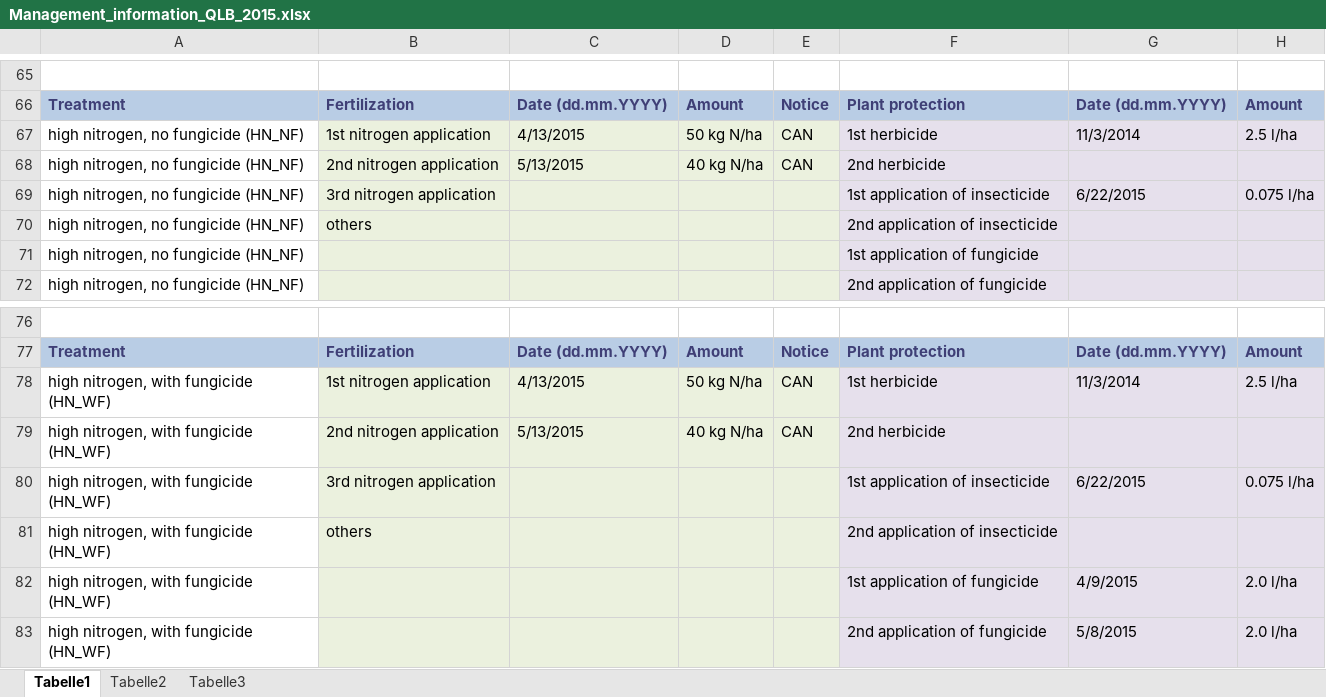
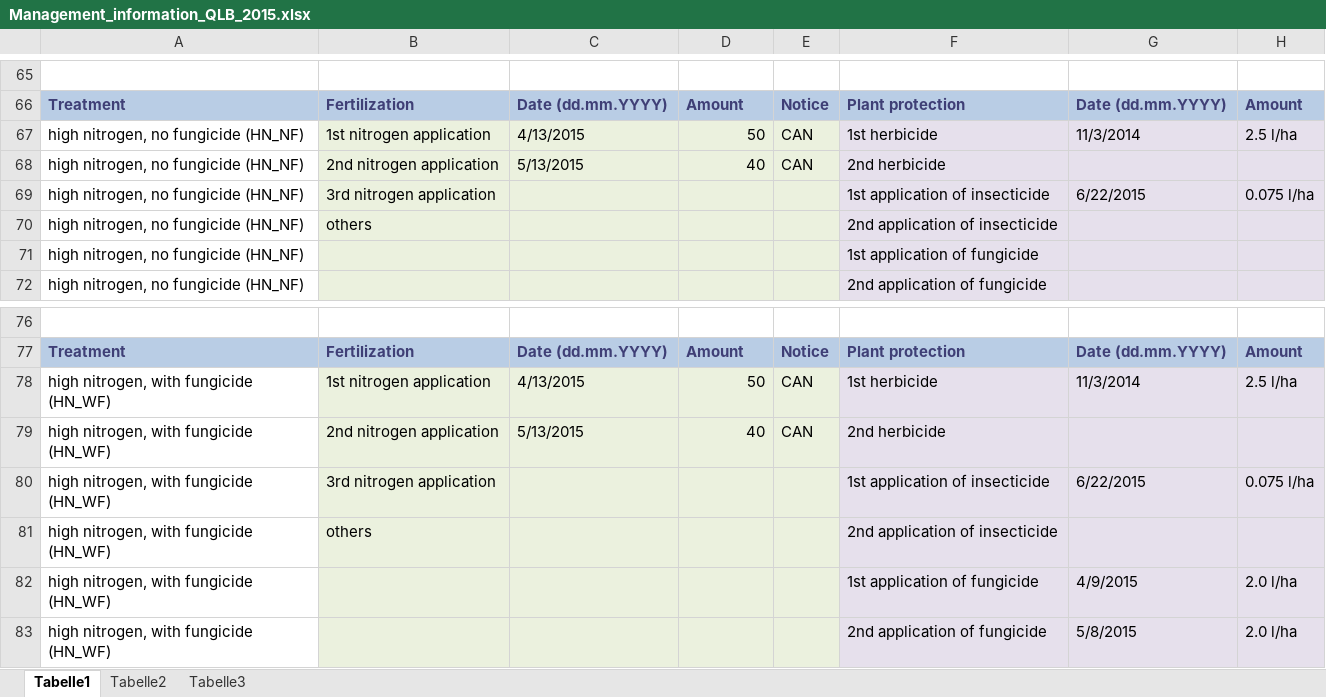
Before and after one commit to tillrose/BRIWECS_Data_Publication, an Excel workbook: data/management/Management_information_QLB_2015.xlsx, sheet Tabelle1, drawn as a sheet; only a part is shown, gaps mark what is left out; values as stored, in another font and other column widths than the file's, no borders; the diff names each change by its address in the sheet, - before the commit and + after, or states it on an @@ line.

```diff
--- a/data/management/Management_information_QLB_2015.xlsx (sheet Tabelle1)
+++ b/data/management/Management_information_QLB_2015.xlsx (sheet Tabelle1)
-D67: 50 kg N/ha
+D67: 50
-D68: 40 kg N/ha
+D68: 40
-D78: 50 kg N/ha
+D78: 50
-D79: 40 kg N/ha
+D79: 40
```
Also changed, not shown: data/management/Management_information_QLB_2016.xlsx, data/management/Management_information_QLB_2017.xlsx, 3 other files.
